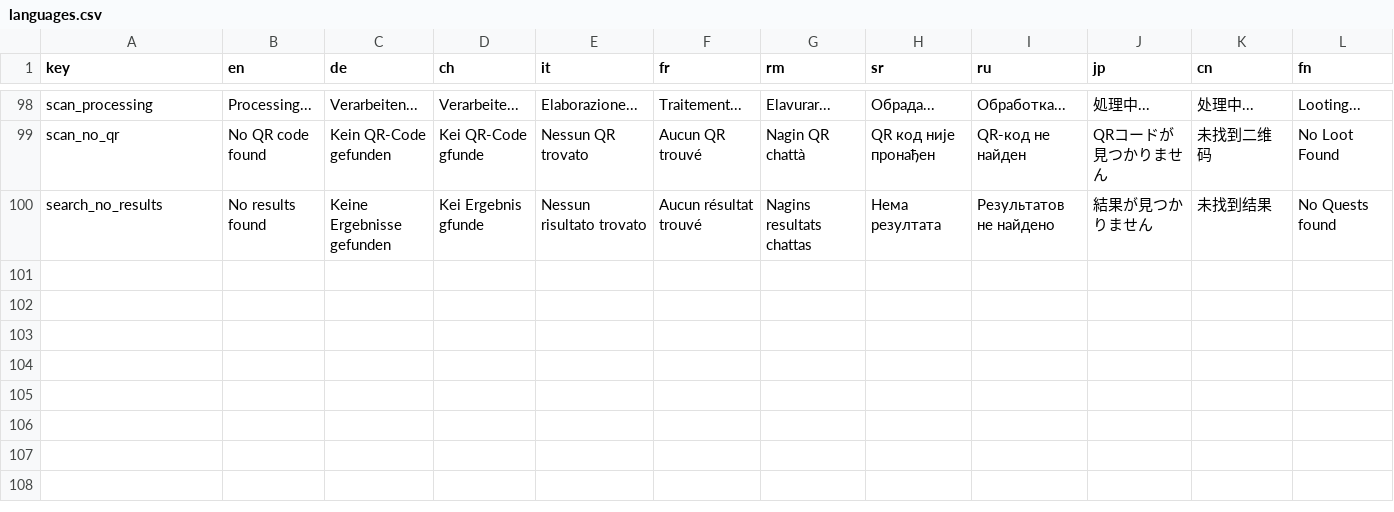
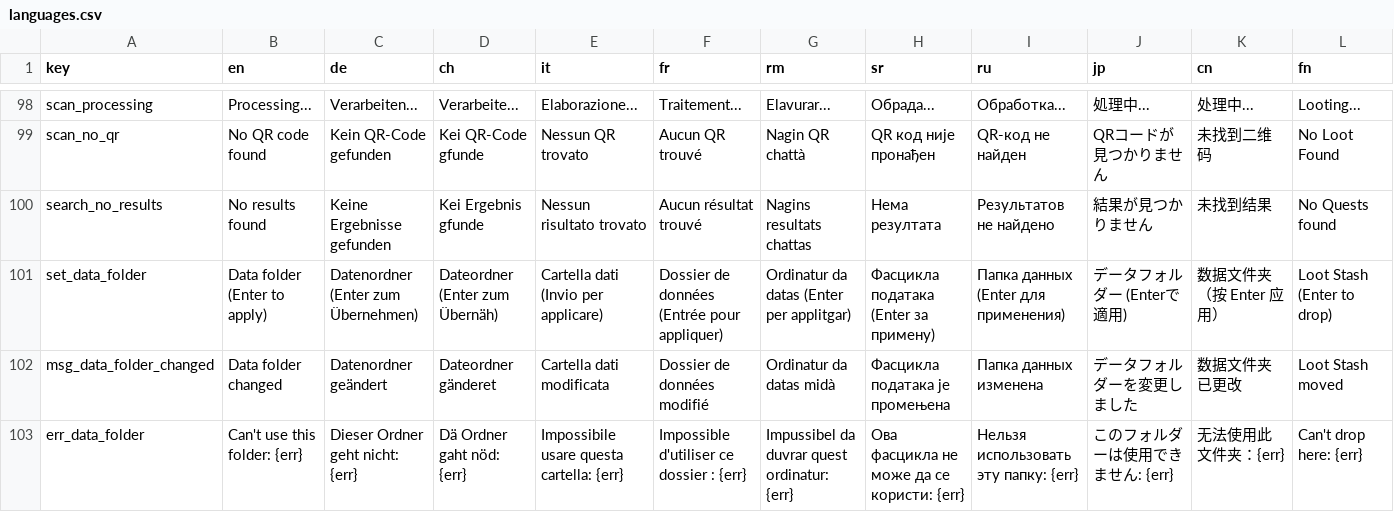
Before and after one commit to minuus69/BillHQ, a CSV file: appdata/languages.csv, drawn as a sheet; only a part is shown, gaps mark what is left out.

```diff
--- a/appdata/languages.csv
+++ b/appdata/languages.csv
@@ -100 +100,4 @@ scan_no_qr,No QR code found,Kein QR-Code gefunden,Kei QR-Code gfunde,Nessun QR t
 search_no_results,No results found,Keine Ergebnisse gefunden,Kei Ergebnis gfunde,Nessun risultato trovato,Aucun résultat trouvé,Nagins resultats chattas,Нема резултата,Результатов не найдено,結果が見つかりません,未找到结果,No Quests found
+set_data_folder,Data folder (Enter to apply),Datenordner (Enter zum Übernehmen),Dateordner (Enter zum Übernäh),Cartella dati (Invio per applicare),Dossier de données (Entrée pour appliquer),Ordinatur da datas (Enter per applitgar),Фасцикла података (Enter за примену),Папка данных (Enter для применения),データフォルダー (Enterで適用),数据文件夹（按 Enter 应用）,Loot Stash (Enter to drop)
+msg_data_folder_changed,Data folder changed,Datenordner geändert,Dateordner gänderet,Cartella dati modificata,Dossier de données modifié,Ordinatur da datas midà,Фасцикла података је промењена,Папка данных изменена,データフォルダーを変更しました,数据文件夹已更改,Loot Stash moved
+err_data_folder,Can't use this folder: {err},Dieser Ordner geht nicht: {err},Dä Ordner gaht nöd: {err},Impossibile usare questa cartella: {err},Impossible d'utiliser ce dossier : {err},Impussibel da duvrar quest ordinatur: {err},Ова фасцикла не може да се користи: {err},Нельзя использовать эту папку: {err},このフォルダーは使用できません: {err},无法使用此文件夹：{err},Can't drop here: {err}
```
Also changed, not shown: templates/data.csv, templates/recipientList.csv, 15 other files.
